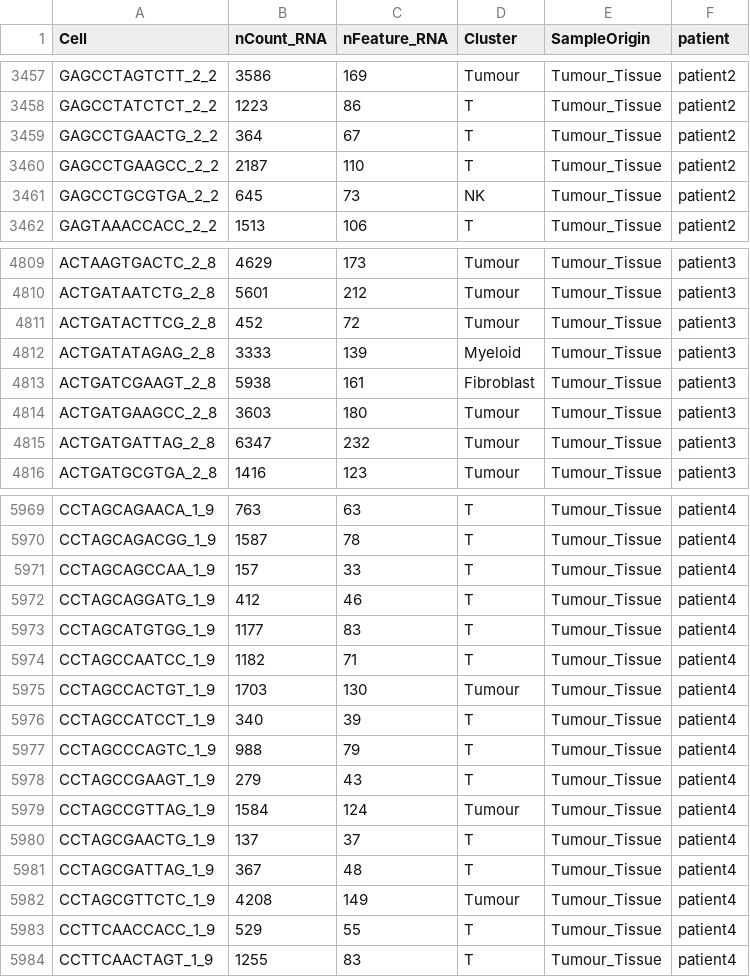
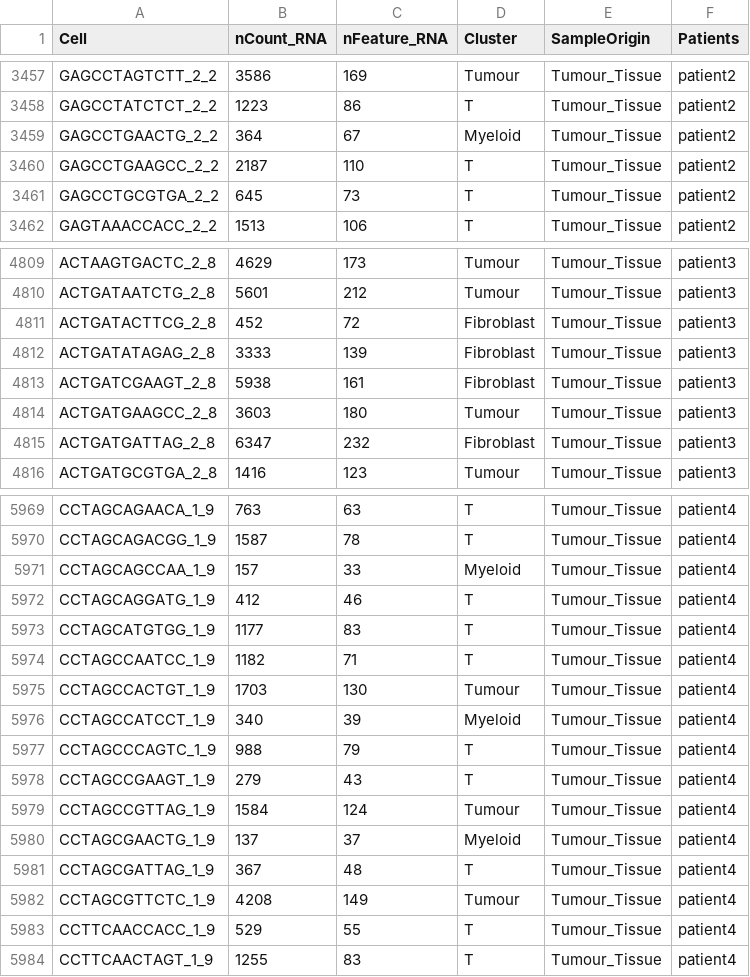
Before and after one commit to biocaitao/biocaitao.github.io, a TSV file: lungcancer/LungCancer/meta.tsv, drawn as a sheet; only a part is shown, gaps mark what is left out; the diff covers the shown part only.

```diff
--- a/lungcancer/LungCancer/meta.tsv
+++ b/lungcancer/LungCancer/meta.tsv
@@ -1 +1 @@
-Cell	nCount_RNA	nFeature_RNA	Cluster	SampleOrigin	patient
+Cell	nCount_RNA	nFeature_RNA	Cluster	SampleOrigin	Patients
@@ -3458,5 +3458,5 @@ GAGCCTAGTCTT_2_2	3586	169	Tumour	Tumour_Tissue	patient2
 GAGCCTATCTCT_2_2	1223	86	T	Tumour_Tissue	patient2
-GAGCCTGAACTG_2_2	364	67	T	Tumour_Tissue	patient2
+GAGCCTGAACTG_2_2	364	67	Myeloid	Tumour_Tissue	patient2
 GAGCCTGAAGCC_2_2	2187	110	T	Tumour_Tissue	patient2
-GAGCCTGCGTGA_2_2	645	73	NK	Tumour_Tissue	patient2
+GAGCCTGCGTGA_2_2	645	73	T	Tumour_Tissue	patient2
 GAGTAAACCACC_2_2	1513	106	T	Tumour_Tissue	patient2
@@ -4810,7 +4810,7 @@ ACTAAGTGACTC_2_8	4629	173	Tumour	Tumour_Tissue	patient3
 ACTGATAATCTG_2_8	5601	212	Tumour	Tumour_Tissue	patient3
-ACTGATACTTCG_2_8	452	72	Tumour	Tumour_Tissue	patient3
-ACTGATATAGAG_2_8	3333	139	Myeloid	Tumour_Tissue	patient3
+ACTGATACTTCG_2_8	452	72	Fibroblast	Tumour_Tissue	patient3
+ACTGATATAGAG_2_8	3333	139	Fibroblast	Tumour_Tissue	patient3
 ACTGATCGAAGT_2_8	5938	161	Fibroblast	Tumour_Tissue	patient3
 ACTGATGAAGCC_2_8	3603	180	Tumour	Tumour_Tissue	patient3
-ACTGATGATTAG_2_8	6347	232	Tumour	Tumour_Tissue	patient3
+ACTGATGATTAG_2_8	6347	232	Fibroblast	Tumour_Tissue	patient3
 ACTGATGCGTGA_2_8	1416	123	Tumour	Tumour_Tissue	patient3
@@ -5970,3 +5970,3 @@ CCTAGCAGAACA_1_9	763	63	T	Tumour_Tissue	patient4
 CCTAGCAGACGG_1_9	1587	78	T	Tumour_Tissue	patient4
-CCTAGCAGCCAA_1_9	157	33	T	Tumour_Tissue	patient4
+CCTAGCAGCCAA_1_9	157	33	Myeloid	Tumour_Tissue	patient4
 CCTAGCAGGATG_1_9	412	46	T	Tumour_Tissue	patient4
@@ -5975,3 +5975,3 @@ CCTAGCCAATCC_1_9	1182	71	T	Tumour_Tissue	patient4
 CCTAGCCACTGT_1_9	1703	130	Tumour	Tumour_Tissue	patient4
-CCTAGCCATCCT_1_9	340	39	T	Tumour_Tissue	patient4
+CCTAGCCATCCT_1_9	340	39	Myeloid	Tumour_Tissue	patient4
 CCTAGCCCAGTC_1_9	988	79	T	Tumour_Tissue	patient4
@@ -5979,3 +5979,3 @@ CCTAGCCGAAGT_1_9	279	43	T	Tumour_Tissue	patient4
 CCTAGCCGTTAG_1_9	1584	124	Tumour	Tumour_Tissue	patient4
-CCTAGCGAACTG_1_9	137	37	T	Tumour_Tissue	patient4
+CCTAGCGAACTG_1_9	137	37	Myeloid	Tumour_Tissue	patient4
 CCTAGCGATTAG_1_9	367	48	T	Tumour_Tissue	patient4
```
Also changed, not shown: 174 edited cells elsewhere in this file, 23 other files.
